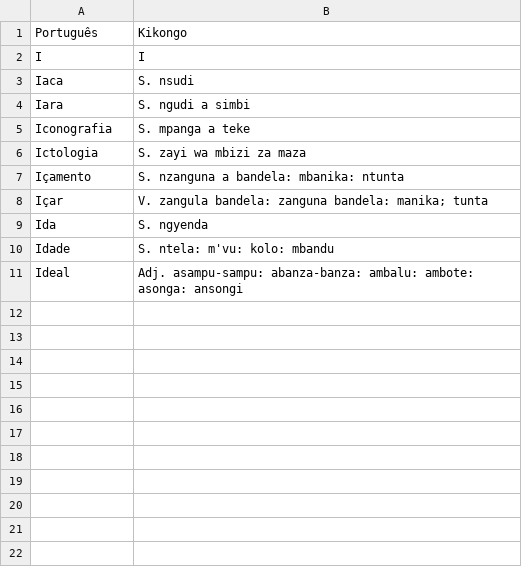
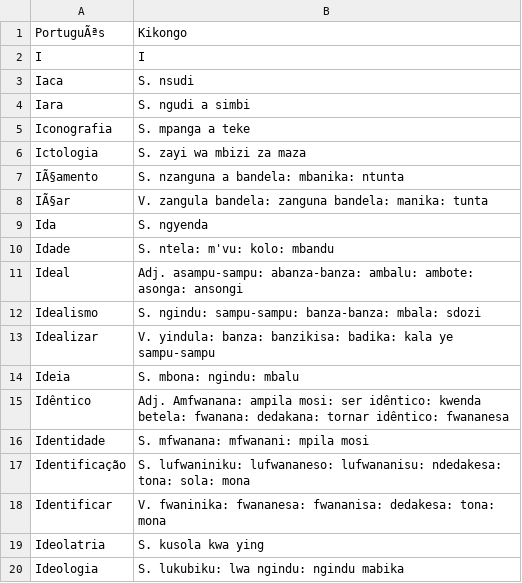
Before and after one commit to quindai/pt_kikongo, a CSV file: I.csv, drawn as a sheet; removed rows and columns are numbered as before the commit, all else as after; the diff names each change by its address in the sheet, - before the commit and + after, or states it on an @@ line.

Commit message:
Inserindo Dados

```diff
--- a/I.csv
+++ b/I.csv
-A1: Português
+A1: PortuguÃªs
-A7: Içamento
+A7: IÃ§amento
-row 8: Içar | V. zangula bandela: zanguna bandela: manika; tunta
+row 8: IÃ§ar | V. zangula bandela: zanguna bandela: manika: tunta
+row 12: Idealismo | S. ngindu: sampu-sampu: banza-banza: mbala: sdozi
+row 13: Idealizar | V. yindula: banza: banzikisa: badika: kala ye sampu-sampu
+row 14: Ideia | S. mbona: ngindu: mbalu
+row 15: Idêntico | Adj. Amfwanana: ampila mosi: ser idêntico: kwenda betela: fwanana: dedakana: tornar idêntico: fwananesa
+row 16: Identidade | S. mfwanana: mfwanani: mpila mosi
+row 17: Identificação | S. lufwaniniku: lufwananeso: lufwananisu: ndedakesa: tona: sola: mona
+row 18: Identificar | V. fwaninika: fwananesa: fwananisa: dedakesa: tona: mona
+row 19: Ideolatria | S. kusola kwa ying
+row 20: Ideologia | S. lukubiku: lwa ngindu: ngindu mabika
```
